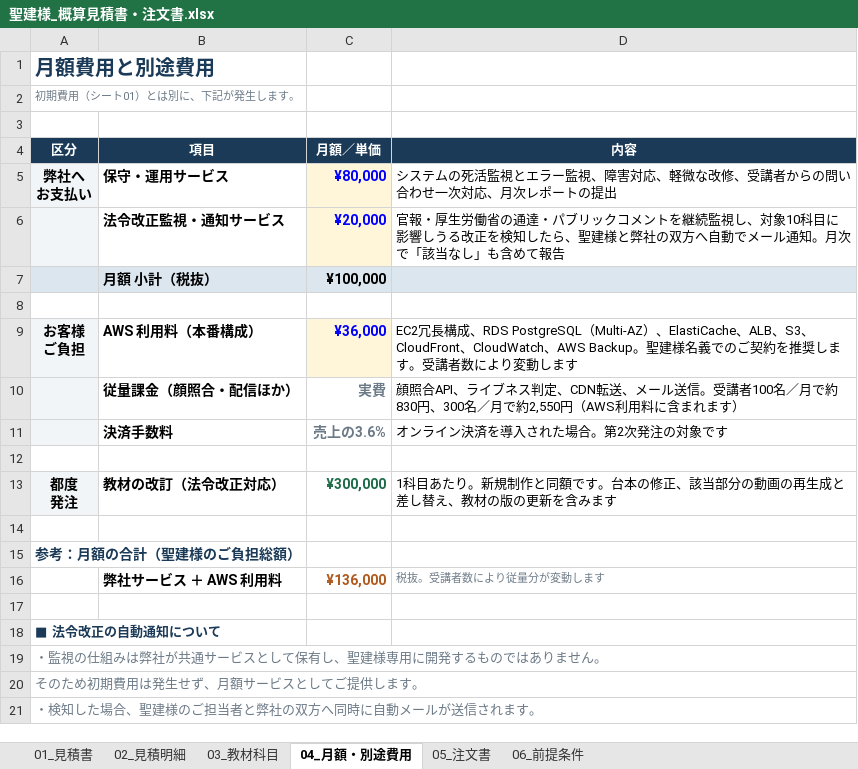
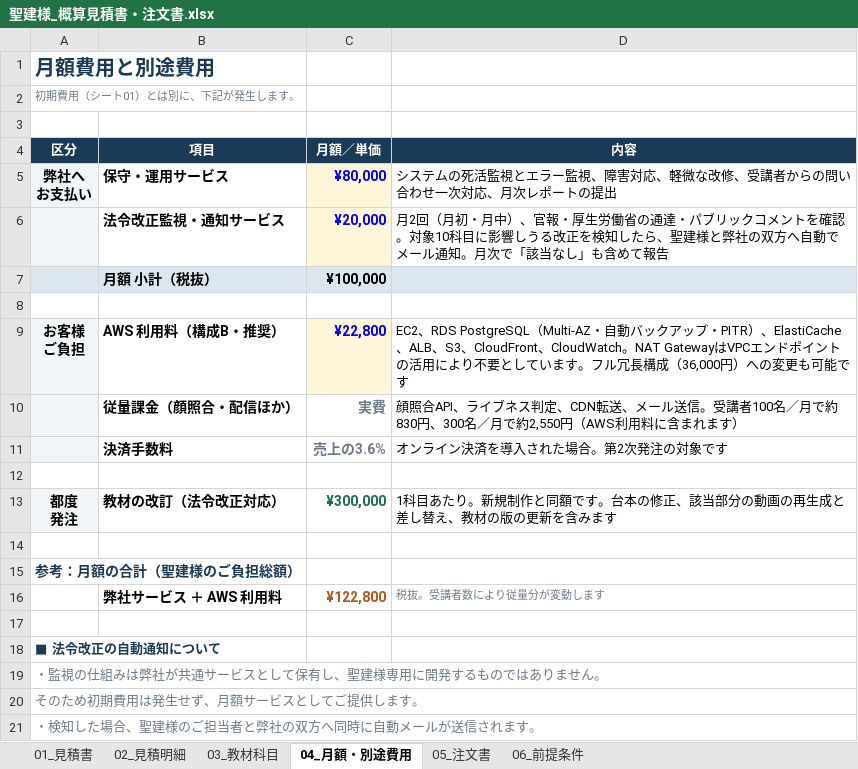
Before and after one commit to fujiwara-superior/-, an Excel workbook: quote/聖建様_概算見積書・注文書.xlsx, sheet 04_月額・別途費用, drawn as a sheet; only a part is shown; values as stored, in another font and other column widths than the file's, no borders; the diff names each change by its address in the sheet, - before the commit and + after, or states it on an @@ line.

```diff
--- a/quote/聖建様_概算見積書・注文書.xlsx (sheet 04_月額・別途費用)
+++ b/quote/聖建様_概算見積書・注文書.xlsx (sheet 04_月額・別途費用)
-D6 (内容): 官報・厚生労働省の通達・パブリックコメントを継続監視し、対象10科…
+D6 (内容): 月2回（月初・月中）、官報・厚生労働省の通達・パブリックコメントを確認。対象10科…
-B9 (項目): AWS 利用料（本番構成）
+B9 (項目): AWS 利用料（構成B・推奨）
-C9 (月額／単価): ¥36,000
+C9 (月額／単価): ¥22,800
-D9 (内容): EC2冗長構成、RDS PostgreSQL（Multi-AZ）、ElastiCache、ALB、S3、CloudFront、CloudWatch、AWS Backup。聖建様名義でのご契約を推奨します。受講者数により変動します
+D9 (内容): EC2、RDS PostgreSQL（Multi-AZ・自動バックアップ・PITR）、ElastiCache、ALB、S3、CloudFront、CloudWatch。NAT GatewayはVPCエンドポイントの活用により不要としています。フル冗長構成（36,000円）への変更も可能です
-C16 (月額／単価): ¥136,000
+C16 (月額／単価): ¥122,800
```
Also changed, not shown: sheet 06_前提条件, sheet 01_見積書, running/聖建様_ランニングコスト明細.xlsx, 5 other files.
